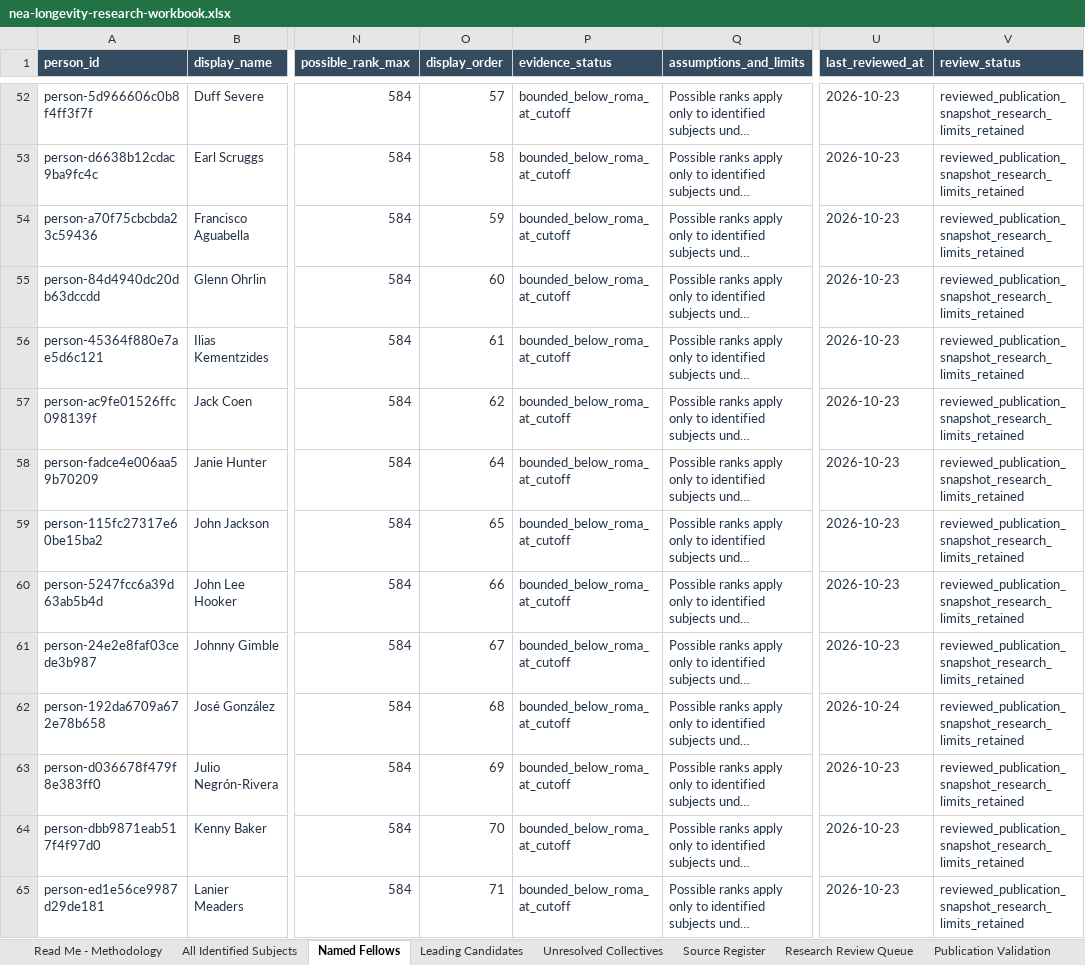
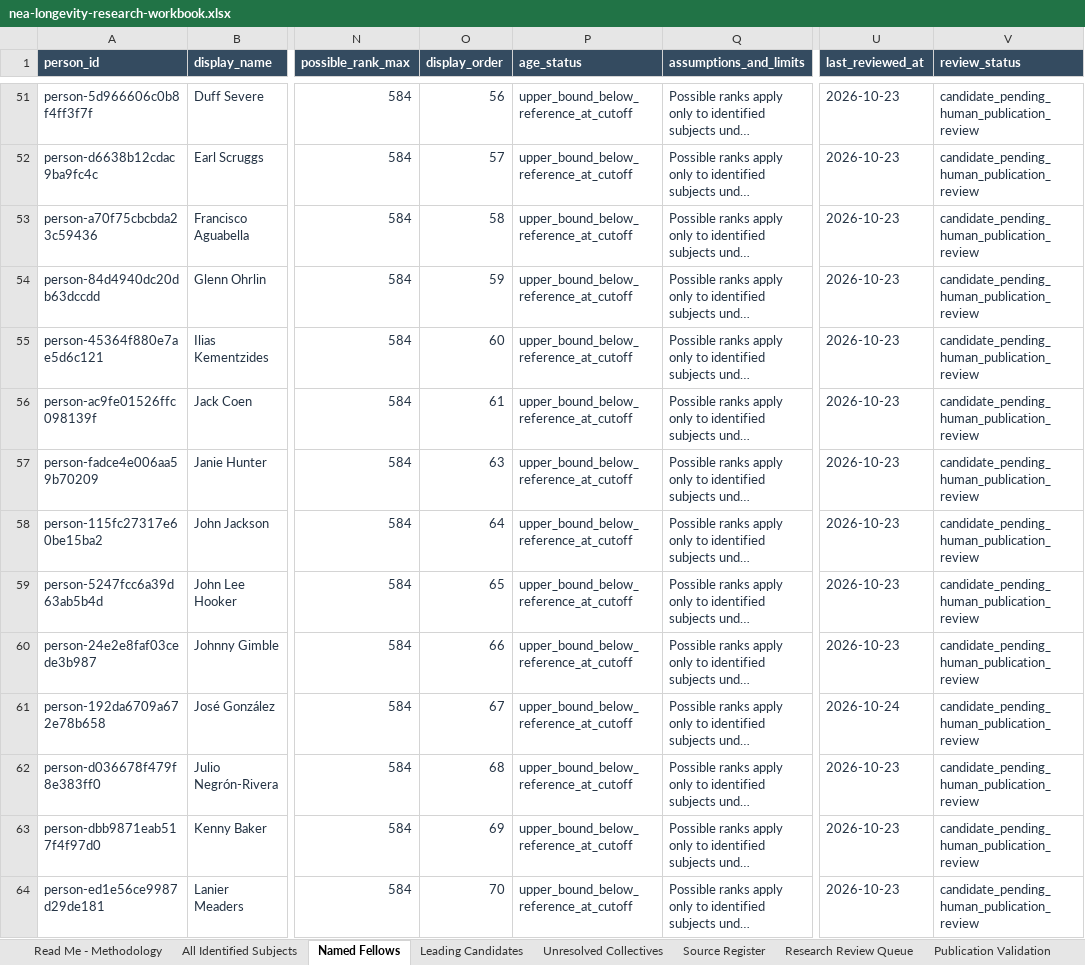
Before and after one commit to RobGonWin/national-heritage-fellow-longevity-archiver, an Excel workbook: data/public/nea-longevity-research-workbook.xlsx, sheet Named Fellows, drawn as a sheet; only a part is shown, gaps mark what is left out; long unchanged cells end in …; values as stored, in another font and other column widths than the file's, no borders; table styles not drawn; addresses are those after the commit; the diff covers the shown part only; the diff names each change by its address in the sheet, - before the commit and + after, or states it on an @@ line.

Commit message:
Rebuild research workbook with age_status header via canonical builder

```diff
--- a/data/public/nea-longevity-research-workbook.xlsx (sheet Named Fellows)
+++ b/data/public/nea-longevity-research-workbook.xlsx (sheet Named Fellows)
-P1: evidence_status
+P1: age_status
-O51 (display_order): 57
+O51 (display_order): 56
-P51:P64 (age_status): bounded_below_roma_at_cutoff
+P51:P64 (age_status): upper_bound_below_reference_at_cutoff
-V51:V64 (review_status): reviewed_publication_snapshot_research_limits_retained
+V51:V64 (review_status): candidate_pending_human_publication_review
-O52 (display_order): 58
+O52 (display_order): 57
-O53 (display_order): 59
+O53 (display_order): 58
-O54 (display_order): 60
+O54 (display_order): 59
-O55 (display_order): 61
+O55 (display_order): 60
-O56 (display_order): 62
+O56 (display_order): 61
-O57 (display_order): 64
+O57 (display_order): 63
-O58 (display_order): 65
+O58 (display_order): 64
-O59 (display_order): 66
+O59 (display_order): 65
-O60 (display_order): 67
+O60 (display_order): 66
-O61 (display_order): 68
+O61 (display_order): 67
-O62 (display_order): 69
+O62 (display_order): 68
-O63 (display_order): 70
+O63 (display_order): 69
-O64 (display_order): 71
+O64 (display_order): 70
```
Also changed, not shown: 1 added row, 1 removed row and 1386 edited cells elsewhere in this sheet, sheet All Identified Subjects, sheet Source Register, sheet Leading Candidates, sheet Research Review Queue, sheet Unresolved Collectives.
